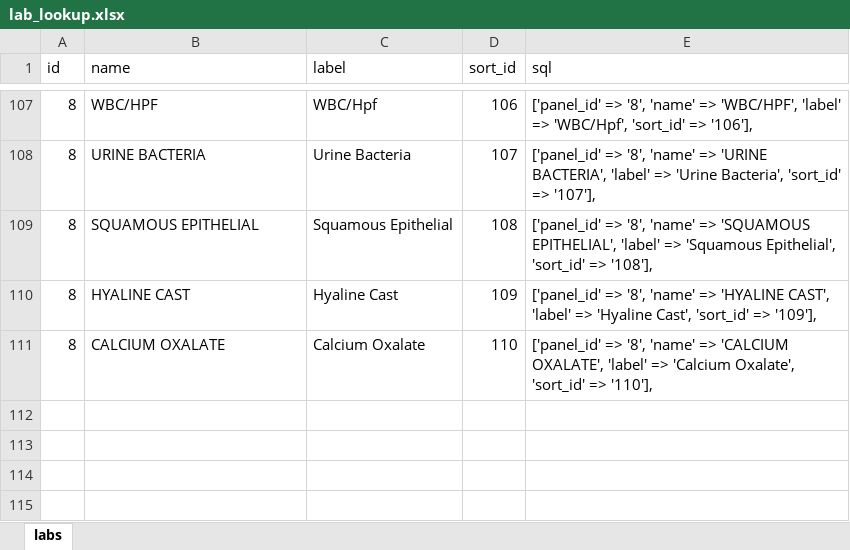
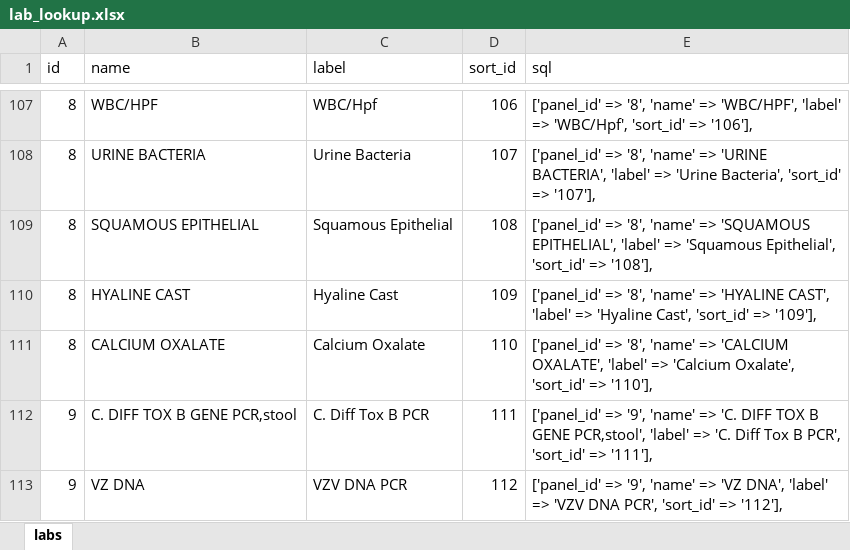
Before and after one commit to tringalama2/cprs-labs, an Excel workbook: storage/lab_lookup.xlsx, sheet labs, drawn as a sheet; only a part is shown, gaps mark what is left out; values as stored, in another font and other column widths than the file's, no borders; the diff names each change by its address in the sheet, - before the commit and + after, or states it on an @@ line.

```diff
--- a/storage/lab_lookup.xlsx (sheet labs)
+++ b/storage/lab_lookup.xlsx (sheet labs)
+row 112: 9 | C. DIFF TOX B GENE PCR,stool | C. Diff Tox B PCR | 111 | ['panel_id' => '9', 'name' => 'C. DIFF TOX B GENE PCR,stool', 'label' => 'C. Diff Tox B PCR', 'sort_id' => '111'],
+row 113: 9 | VZ DNA | VZV DNA PCR | 112 | ['panel_id' => '9', 'name' => 'VZ DNA', 'label' => 'VZV DNA PCR', 'sort_id' => '112'],
```
Also changed, not shown: 6 other files.
